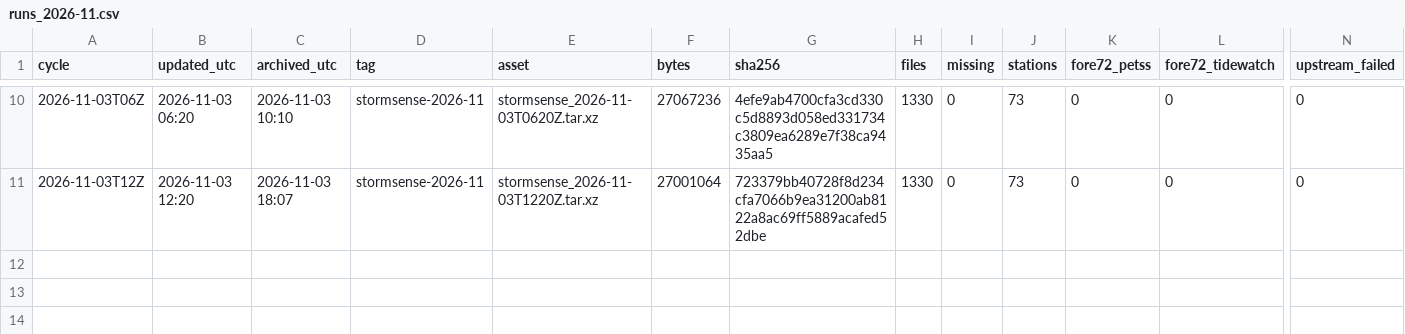
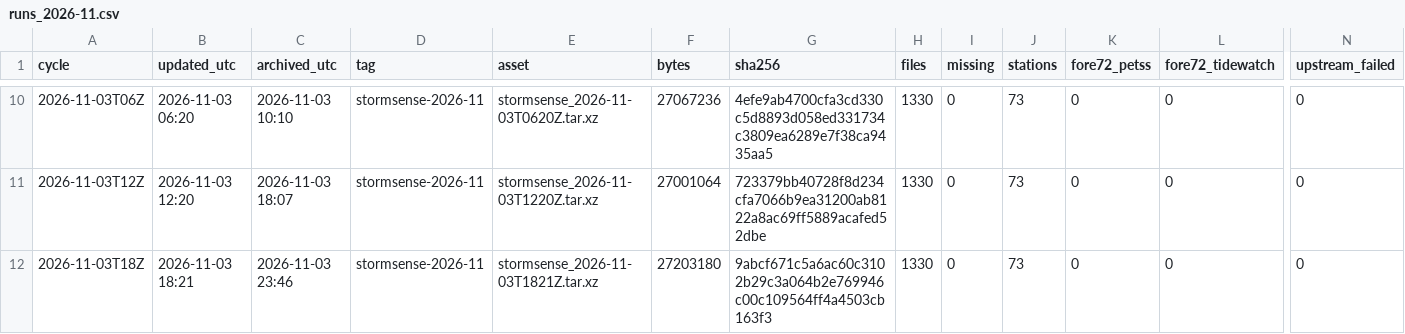
Before and after one commit to DerekLoftis/StormSense-archive, a CSV file: data/index/stormsense-latest/runs_2026-11.csv, drawn as a sheet; only a part is shown, gaps mark what is left out; rows hold the shown columns only; the diff names each change by its address in the sheet, - before the commit and + after, or states it on an @@ line.

```diff
--- a/data/index/stormsense-latest/runs_2026-11.csv
+++ b/data/index/stormsense-latest/runs_2026-11.csv
+row 12: 2026-11-03T18Z | 2026-11-03 18:21 | 2026-11-03 23:46 | stormsense-2026-11 | stormsense_2026-11-03T1821Z.tar.xz | 27203180 | 9abcf671c5a6ac60c3102b29c3a064b2e769946c00c109564ff4a4503cb163f3 | 1330 | 0 | 73 | 0 | 0 | 0
```
Also changed, not shown: 1 other file.
